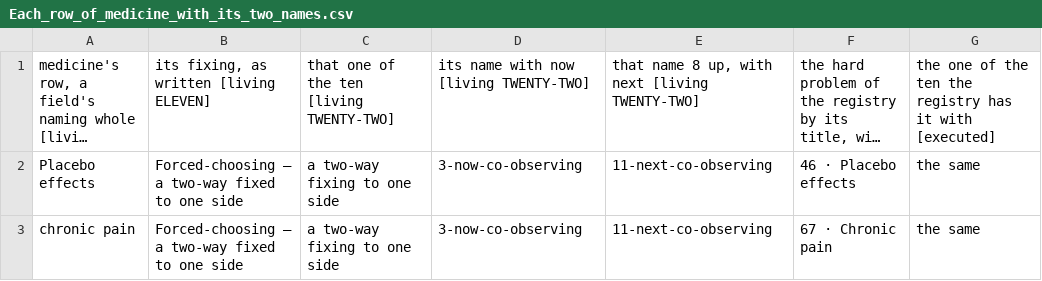
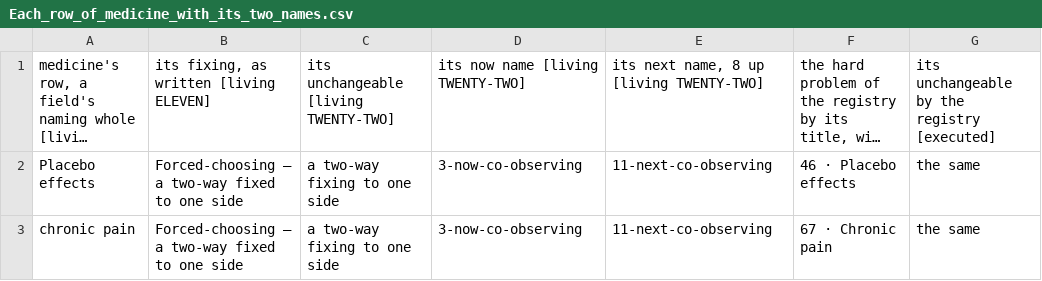
Before and after one commit to chris-j-handel/corus, a CSV file: incoming/v403cohering/Each_row_of_medicine_with_its_two_names.csv, drawn as a sheet; only a part is shown; long unchanged cells end in …; the diff names each change by its address in the sheet, - before the commit and + after, or states it on an @@ line.

```diff
--- a/incoming/v403cohering/Each_row_of_medicine_with_its_two_names.csv
+++ b/incoming/v403cohering/Each_row_of_medicine_with_its_two_names.csv
-C1: that one of the ten [living TWENTY-TWO]
+C1: its unchangeable [living TWENTY-TWO]
-D1: its name with now [living TWENTY-TWO]
+D1: its now name [living TWENTY-TWO]
-E1: that name 8 up, with next [living TWENTY-TWO]
+E1: its next name, 8 up [living TWENTY-TWO]
-G1: the one of the ten the registry has it with [executed]
+G1: its unchangeable by the registry [executed]
```
Also changed, not shown: 4 other files.
